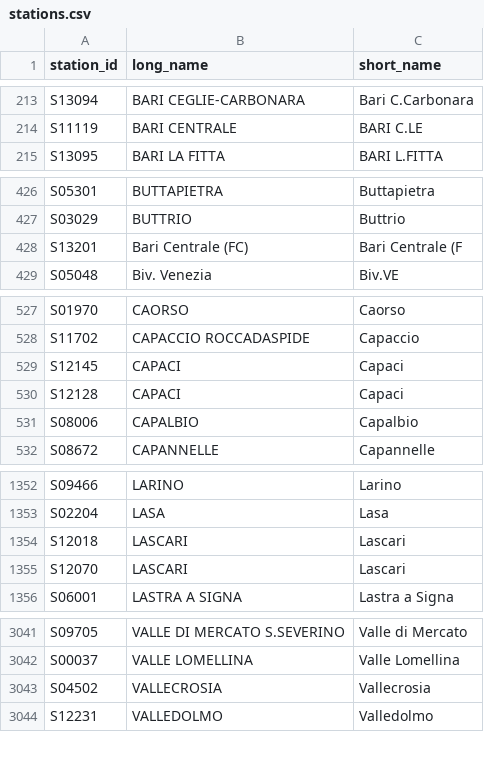
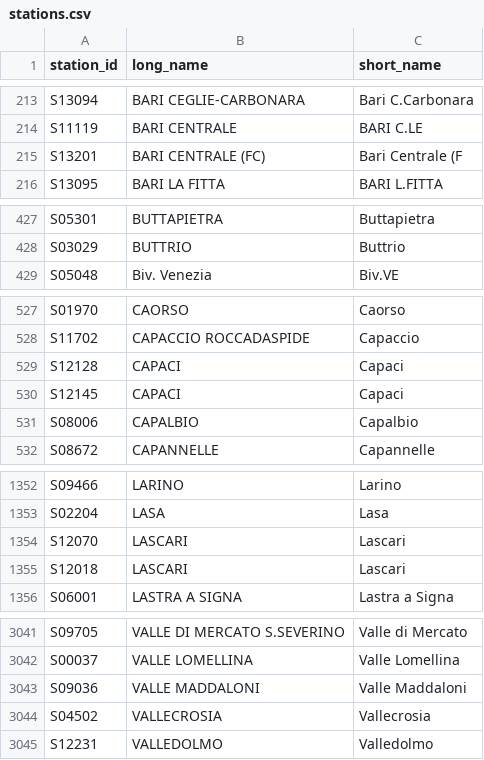
Before and after one commit to dltmtt/viaggiatreno-api, a CSV file: stations.csv, drawn as a sheet; only a part is shown, gaps mark what is left out; the diff covers the shown part only.

Commit message:
Update stations

```diff
--- a/stations.csv
+++ b/stations.csv
@@ -214,2 +214,3 @@ S13094,BARI CEGLIE-CARBONARA,Bari C.Carbonara
 S11119,BARI CENTRALE,BARI C.LE
+S13201,BARI CENTRALE (FC),Bari Centrale (F
 S13095,BARI LA FITTA,BARI L.FITTA
@@ -427,3 +428,2 @@ S05301,BUTTAPIETRA,Buttapietra
 S03029,BUTTRIO,Buttrio
-S13201,Bari Centrale (FC),Bari Centrale (F
 S05048,Biv. Venezia,Biv.VE
@@ -528,4 +528,4 @@ S01970,CAORSO,Caorso
 S11702,CAPACCIO ROCCADASPIDE,Capaccio
-S12145,CAPACI,Capaci
 S12128,CAPACI,Capaci
+S12145,CAPACI,Capaci
 S08006,CAPALBIO,Capalbio
@@ -1353,4 +1353,4 @@ S09466,LARINO,Larino
 S02204,LASA,Lasa
-S12018,LASCARI,Lascari
 S12070,LASCARI,Lascari
+S12018,LASCARI,Lascari
 S06001,LASTRA A SIGNA,Lastra a Signa
@@ -3042,2 +3042,3 @@ S09705,VALLE DI MERCATO S.SEVERINO,Valle di Mercato
 S00037,VALLE LOMELLINA,Valle Lomellina
+S09036,VALLE MADDALONI,Valle Maddaloni
 S04502,VALLECROSIA,Vallecrosia
```
Also changed, not shown: 2 moved rows elsewhere in this file.
